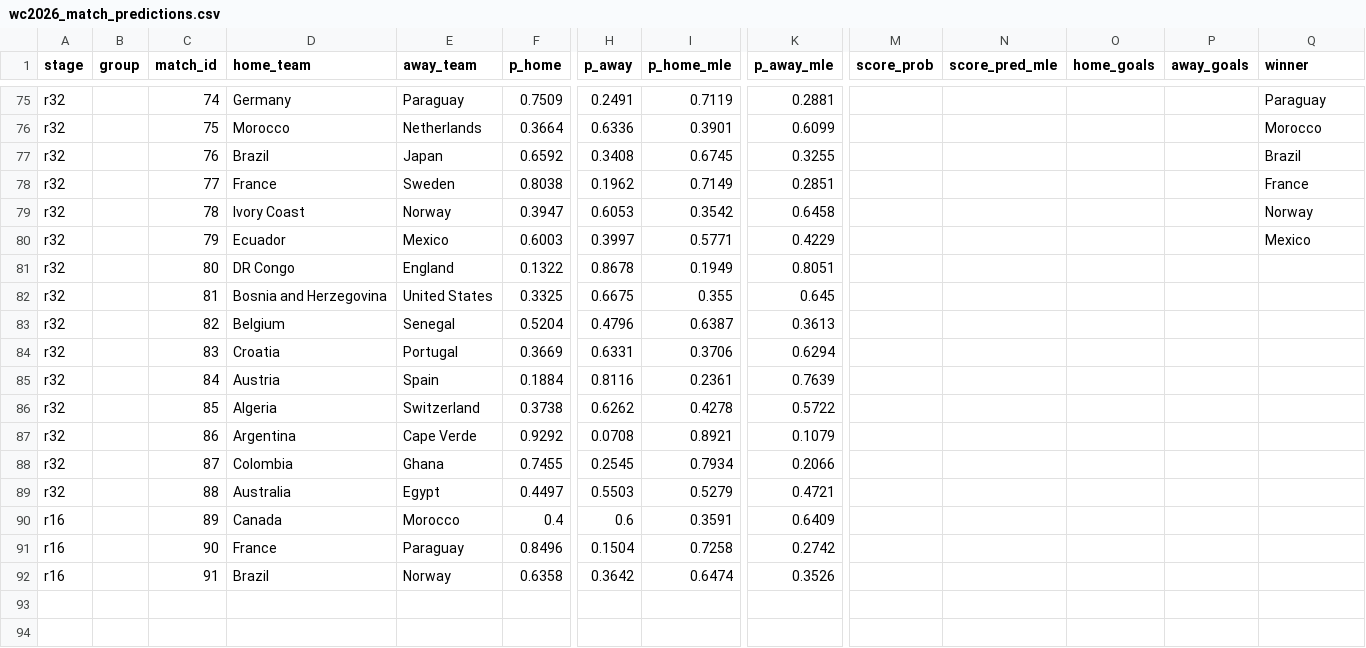
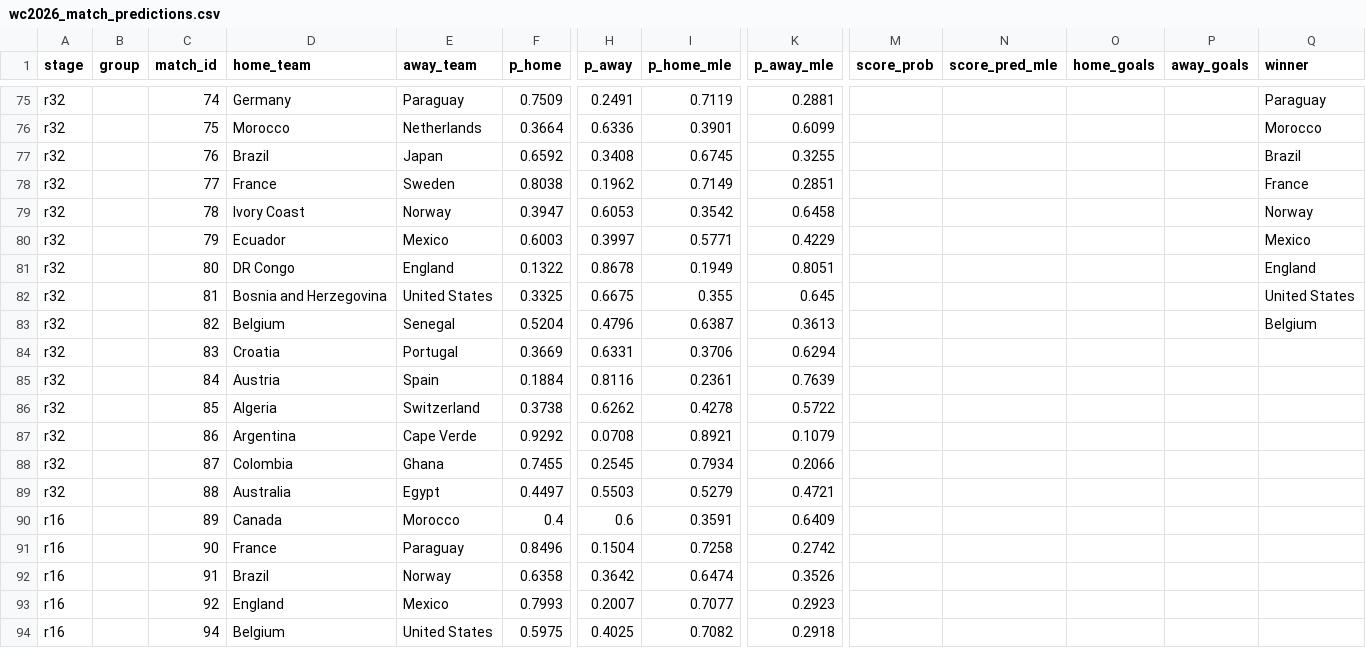
Before and after one commit to Duyanh090205/wc2026-monte-carlo, a CSV file: data/mc_simu/wc2026_match_predictions.csv, drawn as a sheet; only a part is shown, gaps mark what is left out; rows hold the shown columns only; the diff names each change by its address in the sheet, - before the commit and + after, or states it on an @@ line.

```diff
--- a/data/mc_simu/wc2026_match_predictions.csv
+++ b/data/mc_simu/wc2026_match_predictions.csv
-Q81 (winner): (empty)
+Q81 (winner): England
-Q82 (winner): (empty)
+Q82 (winner): United States
-Q83 (winner): (empty)
+Q83 (winner): Belgium
+row 93: r16 |  | 92 | England | Mexico | 0.7993 | 0.2007 | 0.7077 | 0.2923
+row 94: r16 |  | 94 | Belgium | United States | 0.5975 | 0.4025 | 0.7082 | 0.2918
```
